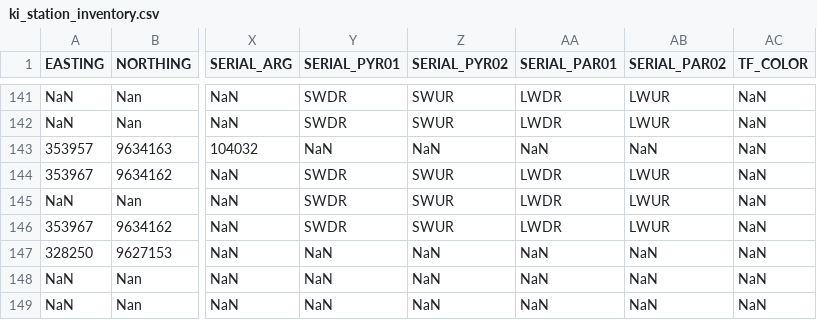
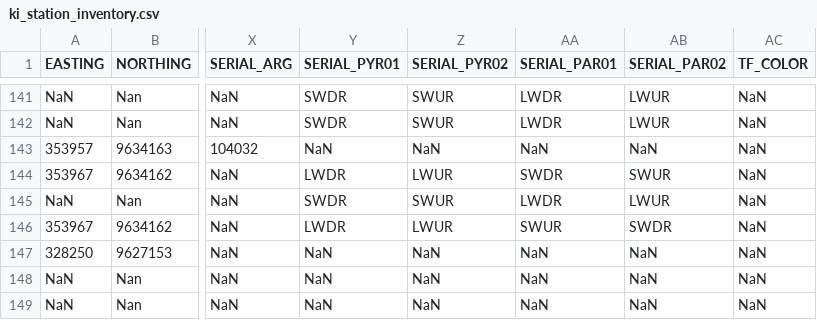
Before and after one commit to environmentalinformatics-marburg/magic, a CSV file: timeseriesdatabase/config/ki/ki_station_inventory.csv, drawn as a sheet; only a part is shown, gaps mark what is left out; the diff names each change by its address in the sheet, - before the commit and + after, or states it on an @@ line.

Commit message:
Assigned voltage ports on SAV0 for Sep 2011-Feb 2014, Feb 2014-Mar 2015.

```diff
--- a/timeseriesdatabase/config/ki/ki_station_inventory.csv
+++ b/timeseriesdatabase/config/ki/ki_station_inventory.csv
-Y144 (SERIAL_PYR01): SWDR
+Y144 (SERIAL_PYR01): LWDR
-Z144 (SERIAL_PYR02): SWUR
+Z144 (SERIAL_PYR02): LWUR
-AA144 (SERIAL_PAR01): LWDR
+AA144 (SERIAL_PAR01): SWDR
-AB144 (SERIAL_PAR02): LWUR
+AB144 (SERIAL_PAR02): SWUR
-Y146 (SERIAL_PYR01): SWDR
+Y146 (SERIAL_PYR01): LWDR
-Z146 (SERIAL_PYR02): SWUR
+Z146 (SERIAL_PYR02): LWUR
-AA146 (SERIAL_PAR01): LWDR
+AA146 (SERIAL_PAR01): SWUR
-AB146 (SERIAL_PAR02): LWUR
+AB146 (SERIAL_PAR02): SWDR
```
